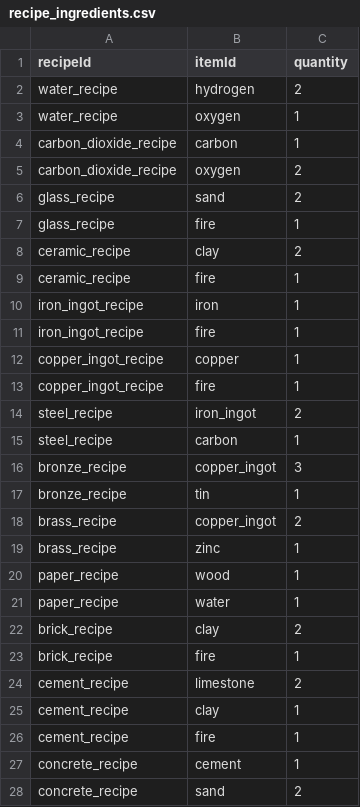
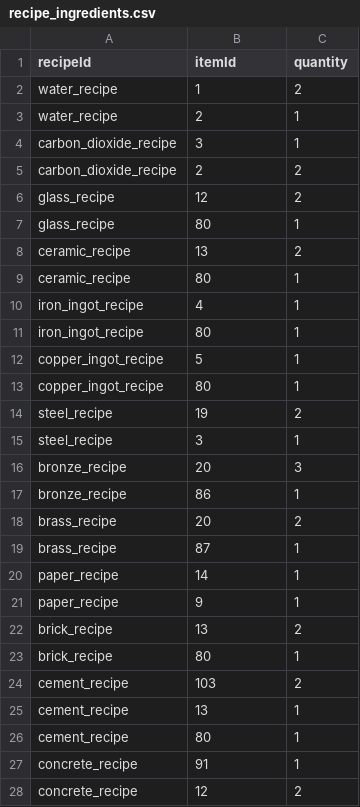
Before and after one commit to metamon-853/game_like_factorio, a CSV file: assets/items/recipe_ingredients.csv, drawn as a sheet; only a part is shown; the diff covers the shown part only.

```diff
--- a/assets/items/recipe_ingredients.csv
+++ b/assets/items/recipe_ingredients.csv
@@ -1,28 +1,28 @@
 recipeId,itemId,quantity
-water_recipe,hydrogen,2
-water_recipe,oxygen,1
-carbon_dioxide_recipe,carbon,1
-carbon_dioxide_recipe,oxygen,2
-glass_recipe,sand,2
-glass_recipe,fire,1
-ceramic_recipe,clay,2
-ceramic_recipe,fire,1
-iron_ingot_recipe,iron,1
-iron_ingot_recipe,fire,1
-copper_ingot_recipe,copper,1
-copper_ingot_recipe,fire,1
-steel_recipe,iron_ingot,2
-steel_recipe,carbon,1
-bronze_recipe,copper_ingot,3
-bronze_recipe,tin,1
-brass_recipe,copper_ingot,2
-brass_recipe,zinc,1
-paper_recipe,wood,1
-paper_recipe,water,1
-brick_recipe,clay,2
-brick_recipe,fire,1
-cement_recipe,limestone,2
-cement_recipe,clay,1
-cement_recipe,fire,1
-concrete_recipe,cement,1
-concrete_recipe,sand,2
+water_recipe,1,2
+water_recipe,2,1
+carbon_dioxide_recipe,3,1
+carbon_dioxide_recipe,2,2
+glass_recipe,12,2
+glass_recipe,80,1
+ceramic_recipe,13,2
+ceramic_recipe,80,1
+iron_ingot_recipe,4,1
+iron_ingot_recipe,80,1
+copper_ingot_recipe,5,1
+copper_ingot_recipe,80,1
+steel_recipe,19,2
+steel_recipe,3,1
+bronze_recipe,20,3
+bronze_recipe,86,1
+brass_recipe,20,2
+brass_recipe,87,1
+paper_recipe,14,1
+paper_recipe,9,1
+brick_recipe,13,2
+brick_recipe,80,1
+cement_recipe,103,2
+cement_recipe,13,1
+cement_recipe,80,1
+concrete_recipe,91,1
+concrete_recipe,12,2
```
Also changed, not shown: 148 edited cells elsewhere in this file, assets/items/items.csv, assets/items/recipes.csv, 6 other files.
